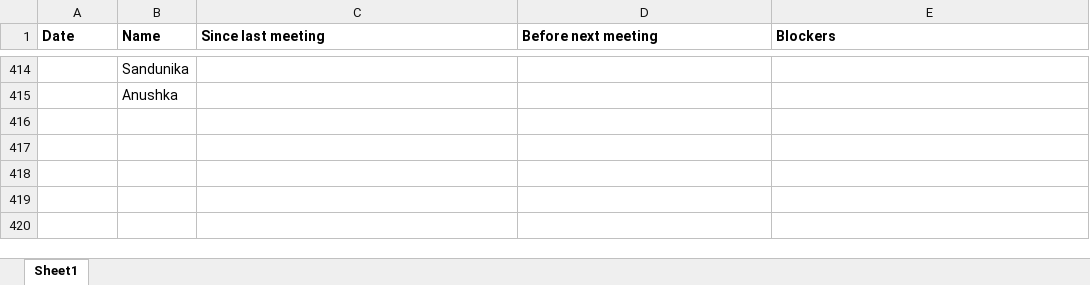
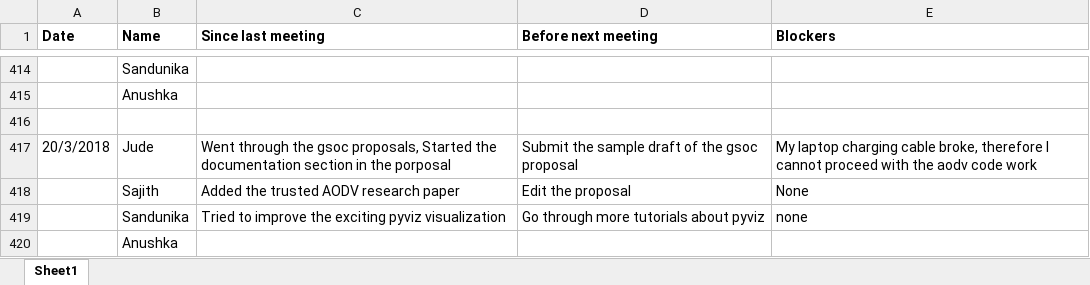
Before and after one commit to SajithNew16/Doc, an Excel workbook: scrumResearch.xlsx, sheet Sheet1, drawn as a sheet; only a part is shown, gaps mark what is left out; values as stored, in another font and other column widths than the file's, no borders; the diff names each change by its address in the sheet, - before the commit and + after, or states it on an @@ line.

Commit message:
added

```diff
--- a/scrumResearch.xlsx (sheet Sheet1)
+++ b/scrumResearch.xlsx (sheet Sheet1)
+row 416: (empty)
+row 417: 20/3/2018 | Jude | Went through the gsoc proposals, Started the documentation section in the porposal | Submit the sample draft of the gsoc proposal | My laptop charging cable broke, therefore I cannot proceed with the aodv code work
+row 418:  | Sajith | Added the trusted AODV research paper | Edit the proposal | None
+row 419:  | Sandunika | Tried to improve the exciting pyviz visualization | Go through more tutorials about pyviz | none
+row 420:  | Anushka
```
